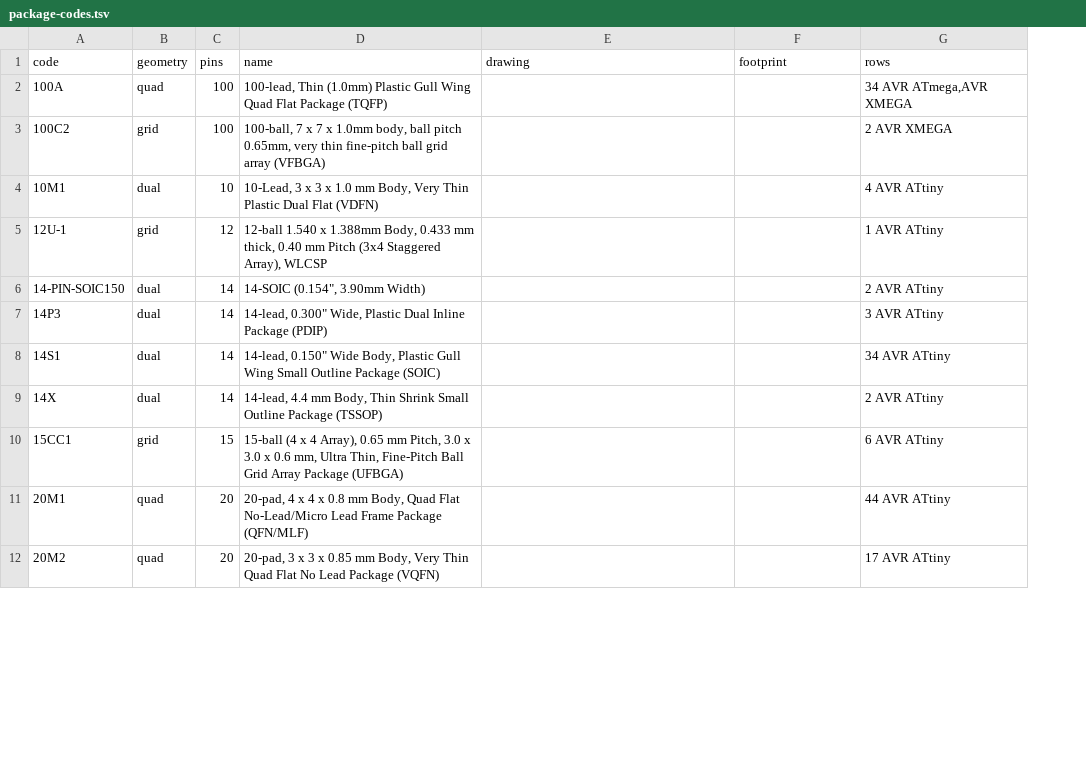
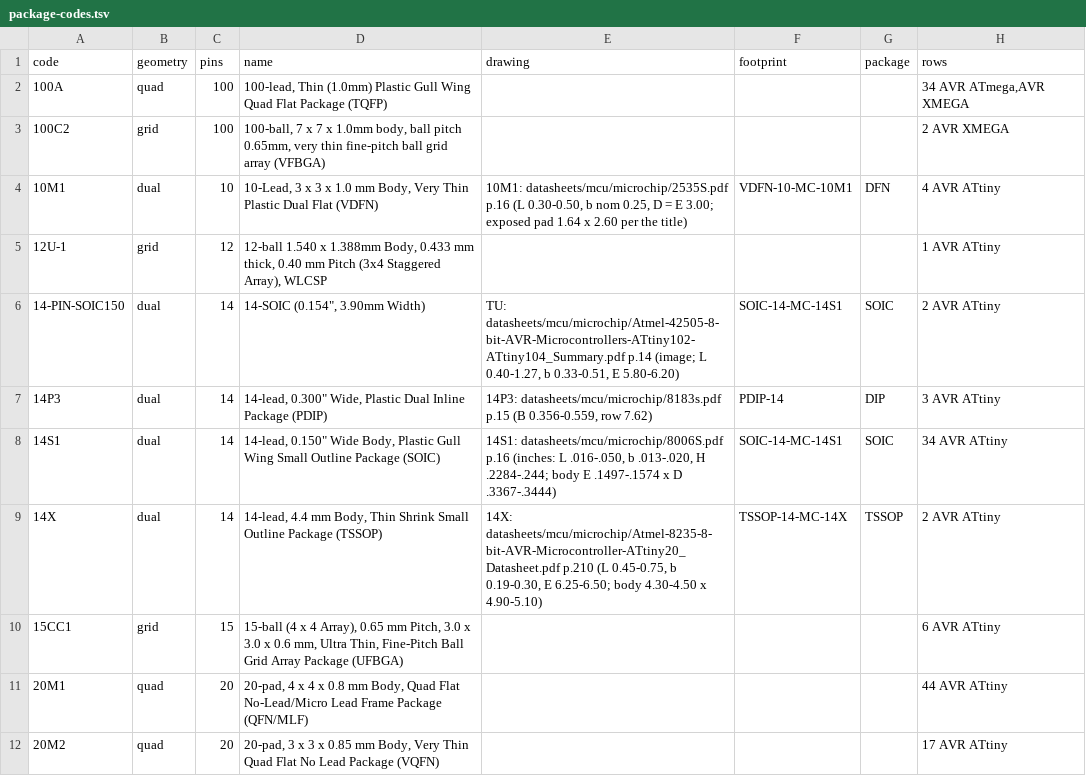
Before and after one commit to zaun/schematical, a TSV file: planning/plan-36-data/package-codes.tsv, drawn as a sheet; only a part is shown; the diff covers the shown part only; the diff names each change by its address in the sheet, - before the commit and + after, or states it on an @@ line.

Commit message:
plan-36-C: dual-row and small footprints: drawings.json from every add-row datasheet, fp-pages, 22 codes reuse a footprint, 13 new (footprints-C.json, loader ok)

```diff
--- a/planning/plan-36-data/package-codes.tsv
+++ b/planning/plan-36-data/package-codes.tsv
+column G (package), rows 4-9: DFN |  | SOIC | DIP | SOIC | TSSOP
-E4 (drawing): (empty)
+E4 (drawing): 10M1: datasheets/mcu/microchip/2535S.pdf p.16 (L 0.30-0.50, b nom 0.25, D = E 3.00; exposed pad 1.64 x 2.60 per the title)
-F4 (footprint): (empty)
+F4 (footprint): VDFN-10-MC-10M1
-E6 (drawing): (empty)
+E6 (drawing): TU: datasheets/mcu/microchip/Atmel-42505-8-bit-AVR-Microcontrollers-ATtiny102-ATtiny104_Summary.pdf p.14 (image; L 0.40-1.27, b 0.33-0.51, E 5.80-6.20)
-F6 (footprint): (empty)
+F6 (footprint): SOIC-14-MC-14S1
-E7 (drawing): (empty)
+E7 (drawing): 14P3: datasheets/mcu/microchip/8183s.pdf p.15 (B 0.356-0.559, row 7.62)
-F7 (footprint): (empty)
+F7 (footprint): PDIP-14
-E8 (drawing): (empty)
+E8 (drawing): 14S1: datasheets/mcu/microchip/8006S.pdf p.16 (inches: L .016-.050, b .013-.020, H .2284-.244; body E .1497-.1574 x D .3367-.3444)
-F8 (footprint): (empty)
+F8 (footprint): SOIC-14-MC-14S1
-E9 (drawing): (empty)
+E9 (drawing): 14X: datasheets/mcu/microchip/Atmel-8235-8-bit-AVR-Microcontroller-ATtiny20_Datasheet.pdf p.210 (L 0.45-0.75, b 0.19-0.30, E 6.25-6.50; body 4.30-4.50 x 4.90-5.10)
-F9 (footprint): (empty)
+F9 (footprint): TSSOP-14-MC-14X
```
Also changed, not shown: 60 edited cells elsewhere in this file, 12 other files.
